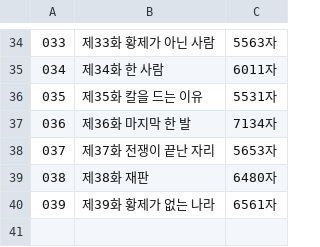
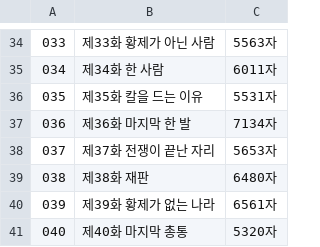
Before and after one commit to gtjdbfla/fullmetal_alchemist, a TSV file: publish/txt/_INDEX.tsv, drawn as a sheet; only a part is shown, gaps mark what is left out.

```diff
--- a/publish/txt/_INDEX.tsv
+++ b/publish/txt/_INDEX.tsv
@@ -40 +40,2 @@
 039	제39화 황제가 없는 나라	6561자
+040	제40화 마지막 총통	5320자
```
Also changed, not shown: 12 other files.
